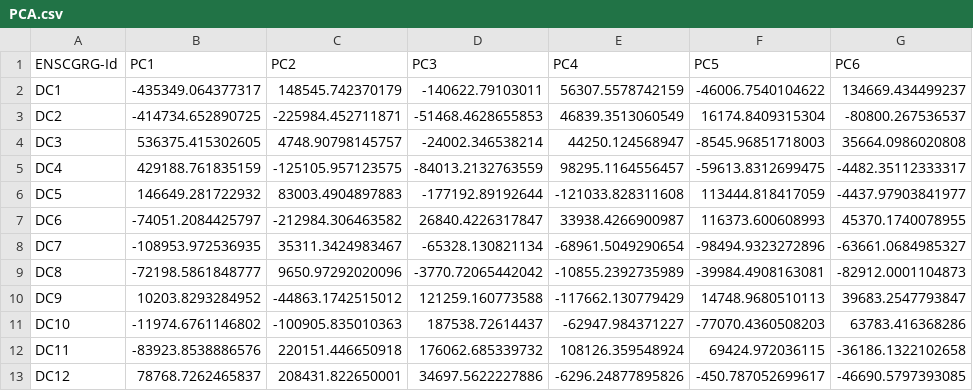
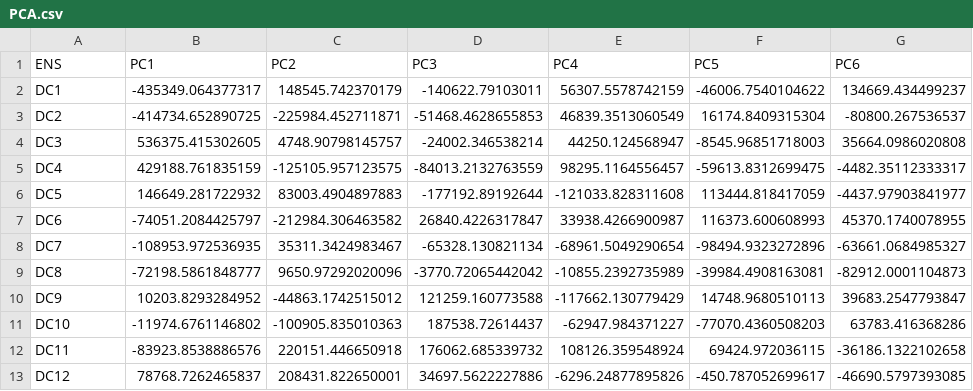
Before and after one commit to Shivg2901/tdp-testing, a CSV file: backend/src/data-commons/data/PDCS/ALXN2540/TFR-PGRN-Gen3_30-1187856828/PCA.csv, drawn as a sheet; only a part is shown; the diff names each change by its address in the sheet, - before the commit and + after, or states it on an @@ line.

```diff
--- a/backend/src/data-commons/data/PDCS/ALXN2540/TFR-PGRN-Gen3_30-1187856828/PCA.csv
+++ b/backend/src/data-commons/data/PDCS/ALXN2540/TFR-PGRN-Gen3_30-1187856828/PCA.csv
-A1: ENSCGRG-Id
+A1: ENS
```
Also changed, not shown: 10 other files.
